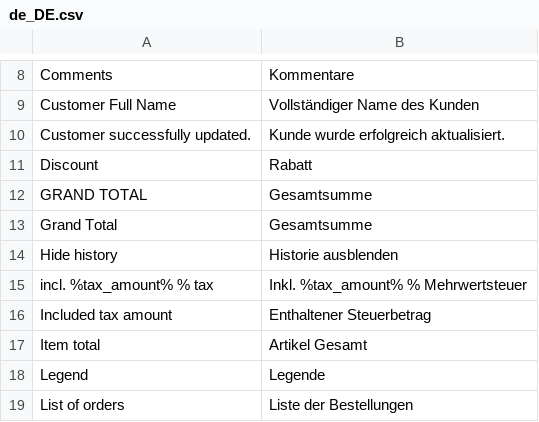
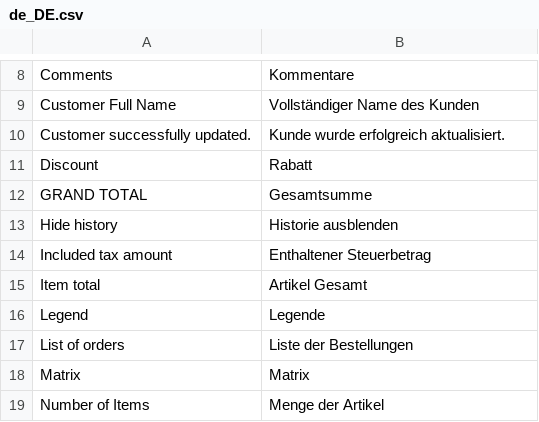
Before and after one commit to spryker/sales, a CSV file: data/translation/Zed/de_DE.csv, drawn as a sheet; only a part is shown, gaps mark what is left out; the shorter side is filled out with more unchanged rows; the diff names each change by its address in the sheet, - before the commit and + after, or states it on an @@ line.

```diff
--- a/data/translation/Zed/de_DE.csv
+++ b/data/translation/Zed/de_DE.csv
-row 13: Grand Total | Gesamtsumme
-row 15: incl. %tax_amount% % tax | Inkl. %tax_amount% % Mehrwertsteuer
```
Also changed, not shown: data/translation/Zed/en_US.csv, 33 other files.
